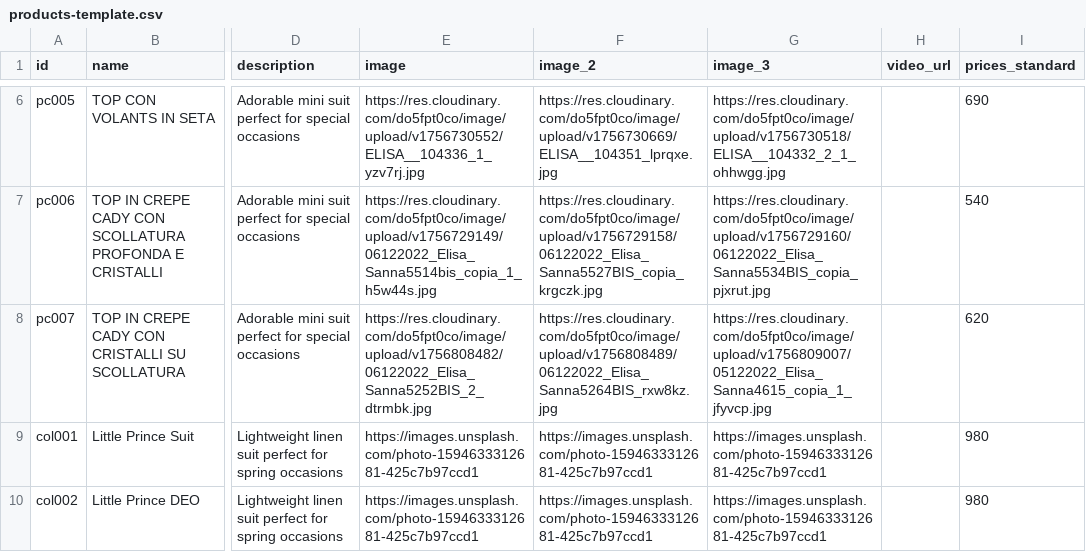
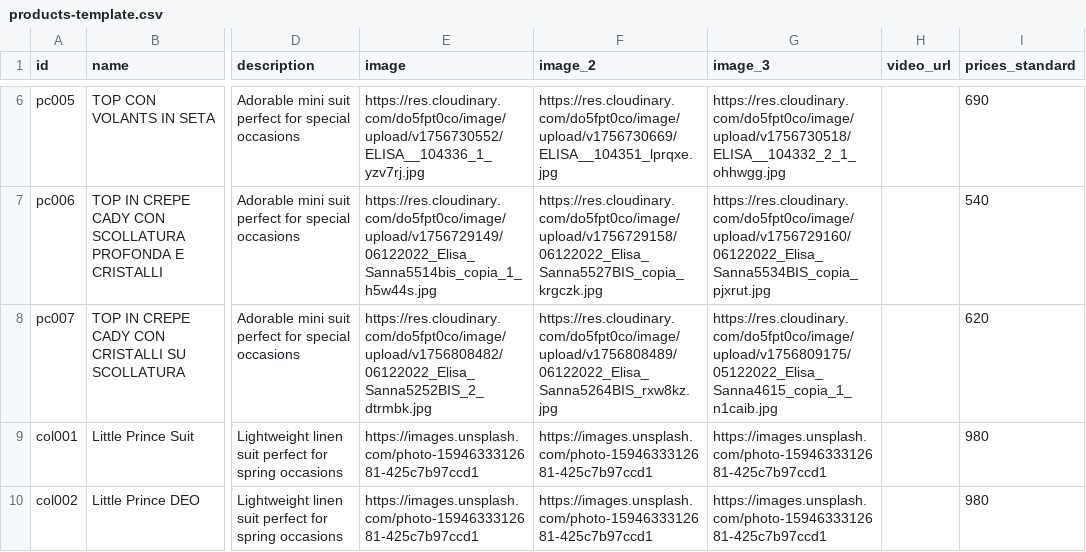
Before and after one commit to DeodatoS/atelier-site, a CSV file: assets/data/products-template.csv, drawn as a sheet; only a part is shown, gaps mark what is left out; the diff names each change by its address in the sheet, - before the commit and + after, or states it on an @@ line.

Commit message:
Update products CSV from Google Sheets - 2025-09-02T10:33:23.313Z

```diff
--- a/assets/data/products-template.csv
+++ b/assets/data/products-template.csv
-G8 (image_3): https://res.cloudinary.com/do5fpt0co/image/upload/v1756809007/05122022_Elisa_Sanna4615_copia_1_jfyvcp.jpg
+G8 (image_3): https://res.cloudinary.com/do5fpt0co/image/upload/v1756809175/05122022_Elisa_Sanna4615_copia_1_n1caib.jpg
```
